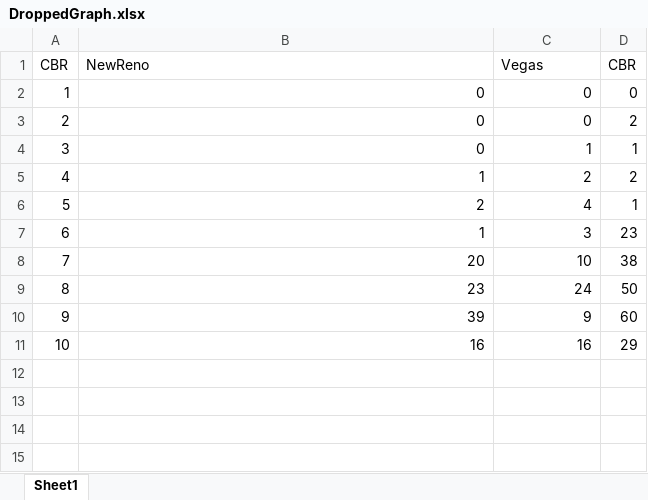
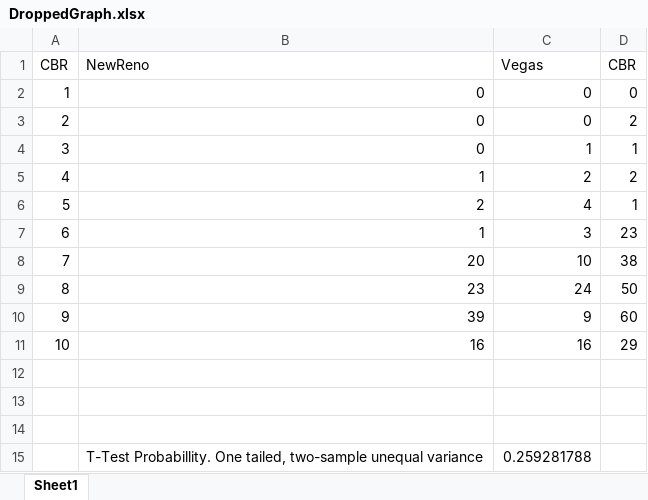
Before and after one commit to Sairakan/CS-5700-Project-3, an Excel workbook: Experiment 2/Trace Files/newreno-vegas/DroppedGraph.xlsx, sheet Sheet1, drawn as a sheet; values as stored, in another font and other column widths than the file's, no borders; charts and pictures not drawn; the diff names each change by its address in the sheet, - before the commit and + after, or states it on an @@ line.

Commit message:
added t-test probability

```diff
--- a/Experiment 2/Trace Files/newreno-vegas/DroppedGraph.xlsx (sheet Sheet1)
+++ b/Experiment 2/Trace Files/newreno-vegas/DroppedGraph.xlsx (sheet Sheet1)
+row 12: (empty)
+row 13: (empty)
+row 14: (empty)
+row 15:  | T-Test Probabillity. One tailed, two-sample unequal variance | 0.259281788
```
Also changed, not shown: charts or pictures, Experiment 2/Trace Files/newreno-reno/DroppedGraph.xlsx, Experiment 2/Trace Files/newreno-reno/LatencyGraph.xlsx, 9 other files.
